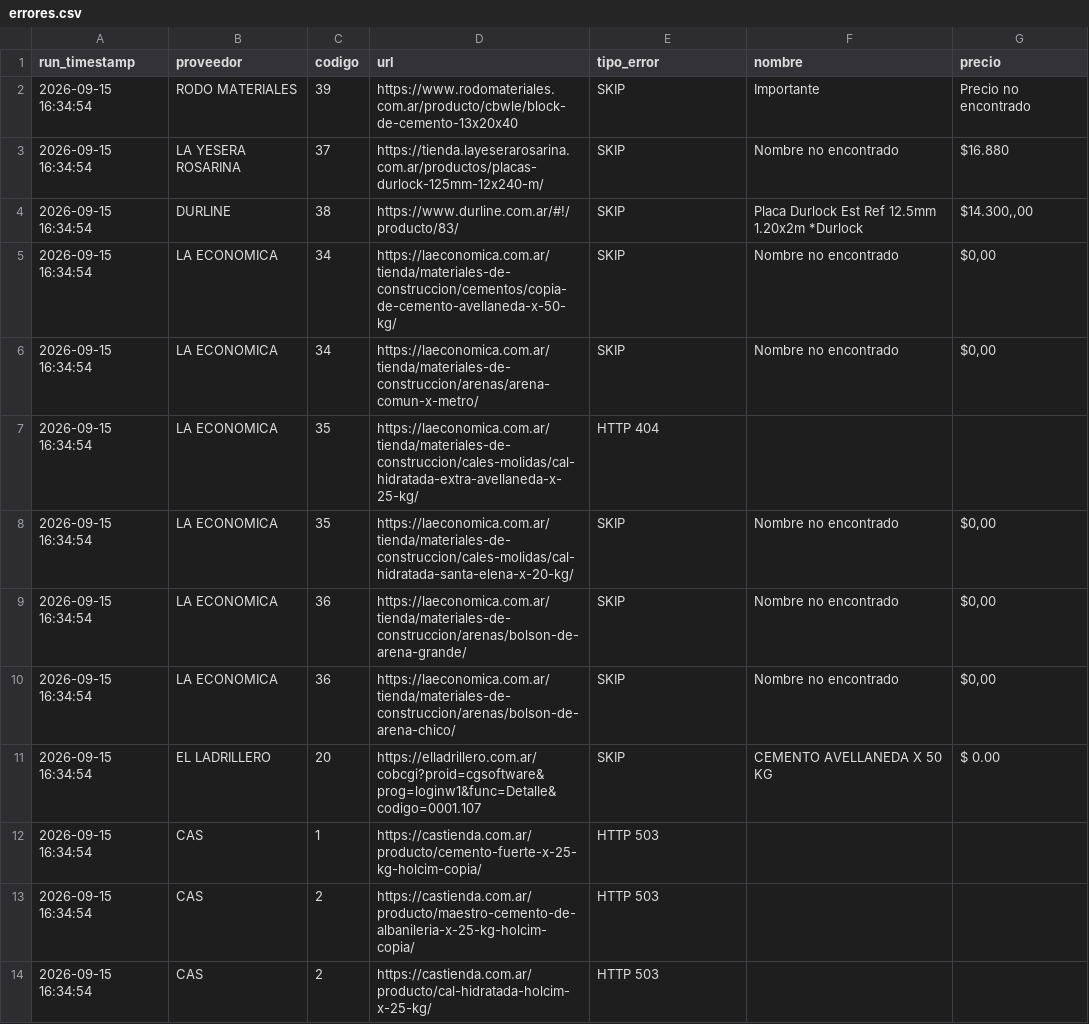
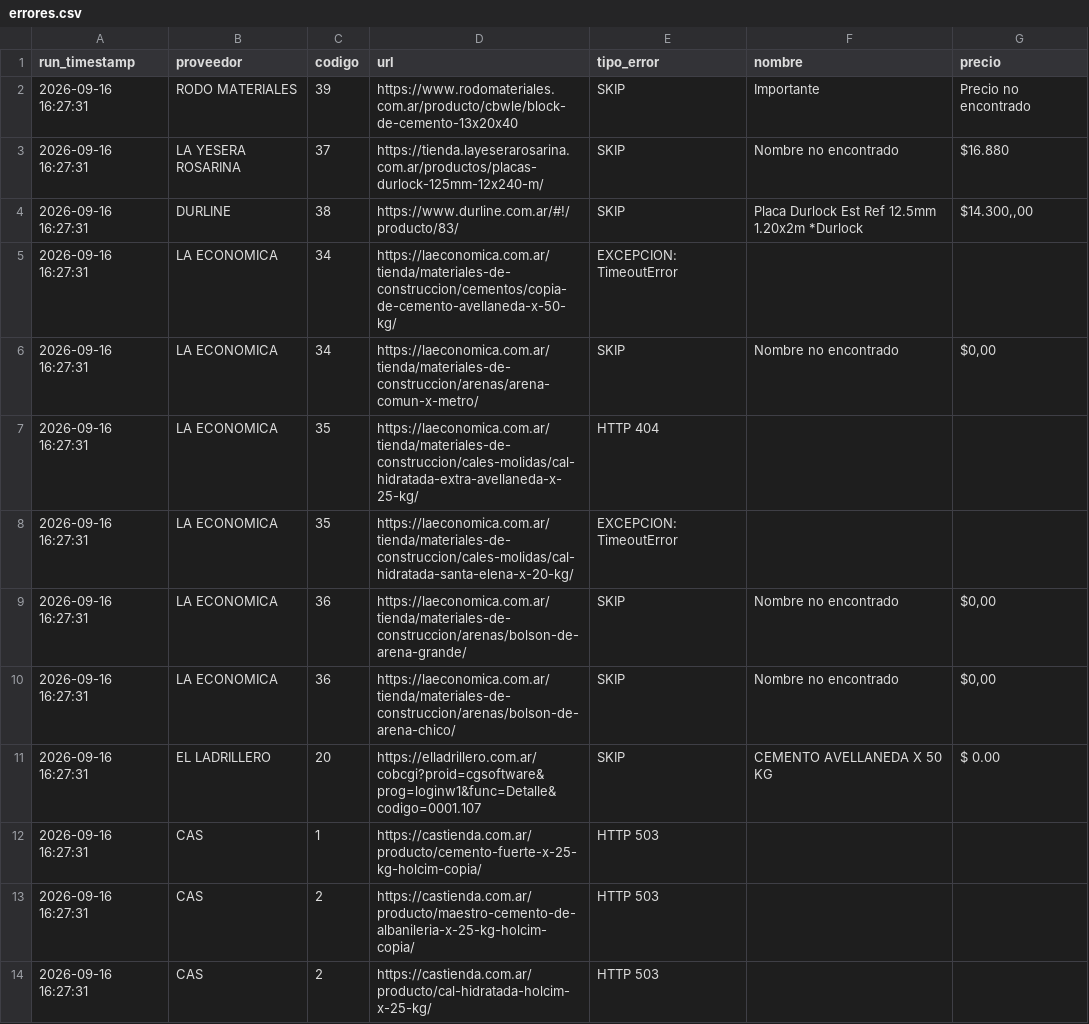
Before and after one commit to valentnluc/price_scrapper, a CSV file: errores.csv, drawn as a sheet; only a part is shown; the diff covers the shown part only.

```diff
--- a/errores.csv
+++ b/errores.csv
@@ -1,14 +1,14 @@
 run_timestamp,proveedor,codigo,url,tipo_error,nombre,precio
-2026-09-15 16:34:54,RODO MATERIALES,39,https://www.rodomateriales.com.ar/producto/cbwle/block-de-cemento-13x20x40,SKIP,Importante,Precio no encontrado
-2026-09-15 16:34:54,LA YESERA ROSARINA,37,https://tienda.layeserarosarina.com.ar/productos/placas-durlock-125mm-12x240-m/,SKIP,Nombre no encontrado,$16.880
-2026-09-15 16:34:54,DURLINE,38,https://www.durline.com.ar/#!/producto/83/,SKIP,Placa Durlock Est Ref 12.5mm 1.20x2m *Durlock,"$14.300,,00"
-2026-09-15 16:34:54,LA ECONOMICA,34,https://laeconomica.com.ar/tienda/materiales-de-construccion/cementos/copia-de-cemento-avellaneda-x-50-kg/,SKIP,Nombre no encontrado,"$0,00"
-2026-09-15 16:34:54,LA ECONOMICA,34,https://laeconomica.com.ar/tienda/materiales-de-construccion/arenas/arena-comun-x-metro/,SKIP,Nombre no encontrado,"$0,00"
-2026-09-15 16:34:54,LA ECONOMICA,35,https://laeconomica.com.ar/tienda/materiales-de-construccion/cales-molidas/cal-hidratada-extra-avellaneda-x-25-kg/,HTTP 404,,
-2026-09-15 16:34:54,LA ECONOMICA,35,https://laeconomica.com.ar/tienda/materiales-de-construccion/cales-molidas/cal-hidratada-santa-elena-x-20-kg/,SKIP,Nombre no encontrado,"$0,00"
-2026-09-15 16:34:54,LA ECONOMICA,36,https://laeconomica.com.ar/tienda/materiales-de-construccion/arenas/bolson-de-arena-grande/,SKIP,Nombre no encontrado,"$0,00"
-2026-09-15 16:34:54,LA ECONOMICA,36,https://laeconomica.com.ar/tienda/materiales-de-construccion/arenas/bolson-de-arena-chico/,SKIP,Nombre no encontrado,"$0,00"
-2026-09-15 16:34:54,EL LADRILLERO,20,https://elladrillero.com.ar/cobcgi?proid=cgsoftware&prog=loginw1&func=Detalle&codigo=0001.107,SKIP,CEMENTO AVELLANEDA X 50 KG,$ 0.00
-2026-09-15 16:34:54,CAS,1,https://castienda.com.ar/producto/cemento-fuerte-x-25-kg-holcim-copia/,HTTP 503,,
-2026-09-15 16:34:54,CAS,2,https://castienda.com.ar/producto/maestro-cemento-de-albanileria-x-25-kg-holcim-copia/,HTTP 503,,
-2026-09-15 16:34:54,CAS,2,https://castienda.com.ar/producto/cal-hidratada-holcim-x-25-kg/,HTTP 503,,
+2026-09-16 16:27:31,RODO MATERIALES,39,https://www.rodomateriales.com.ar/producto/cbwle/block-de-cemento-13x20x40,SKIP,Importante,Precio no encontrado
+2026-09-16 16:27:31,LA YESERA ROSARINA,37,https://tienda.layeserarosarina.com.ar/productos/placas-durlock-125mm-12x240-m/,SKIP,Nombre no encontrado,$16.880
+2026-09-16 16:27:31,DURLINE,38,https://www.durline.com.ar/#!/producto/83/,SKIP,Placa Durlock Est Ref 12.5mm 1.20x2m *Durlock,"$14.300,,00"
+2026-09-16 16:27:31,LA ECONOMICA,34,https://laeconomica.com.ar/tienda/materiales-de-construccion/cementos/copia-de-cemento-avellaneda-x-50-kg/,EXCEPCION: TimeoutError,,
+2026-09-16 16:27:31,LA ECONOMICA,34,https://laeconomica.com.ar/tienda/materiales-de-construccion/arenas/arena-comun-x-metro/,SKIP,Nombre no encontrado,"$0,00"
+2026-09-16 16:27:31,LA ECONOMICA,35,https://laeconomica.com.ar/tienda/materiales-de-construccion/cales-molidas/cal-hidratada-extra-avellaneda-x-25-kg/,HTTP 404,,
+2026-09-16 16:27:31,LA ECONOMICA,35,https://laeconomica.com.ar/tienda/materiales-de-construccion/cales-molidas/cal-hidratada-santa-elena-x-20-kg/,EXCEPCION: TimeoutError,,
+2026-09-16 16:27:31,LA ECONOMICA,36,https://laeconomica.com.ar/tienda/materiales-de-construccion/arenas/bolson-de-arena-grande/,SKIP,Nombre no encontrado,"$0,00"
+2026-09-16 16:27:31,LA ECONOMICA,36,https://laeconomica.com.ar/tienda/materiales-de-construccion/arenas/bolson-de-arena-chico/,SKIP,Nombre no encontrado,"$0,00"
+2026-09-16 16:27:31,EL LADRILLERO,20,https://elladrillero.com.ar/cobcgi?proid=cgsoftware&prog=loginw1&func=Detalle&codigo=0001.107,SKIP,CEMENTO AVELLANEDA X 50 KG,$ 0.00
+2026-09-16 16:27:31,CAS,1,https://castienda.com.ar/producto/cemento-fuerte-x-25-kg-holcim-copia/,HTTP 503,,
+2026-09-16 16:27:31,CAS,2,https://castienda.com.ar/producto/maestro-cemento-de-albanileria-x-25-kg-holcim-copia/,HTTP 503,,
+2026-09-16 16:27:31,CAS,2,https://castienda.com.ar/producto/cal-hidratada-holcim-x-25-kg/,HTTP 503,,
```
Also changed, not shown: 35 edited cells elsewhere in this file, url_status.csv.
